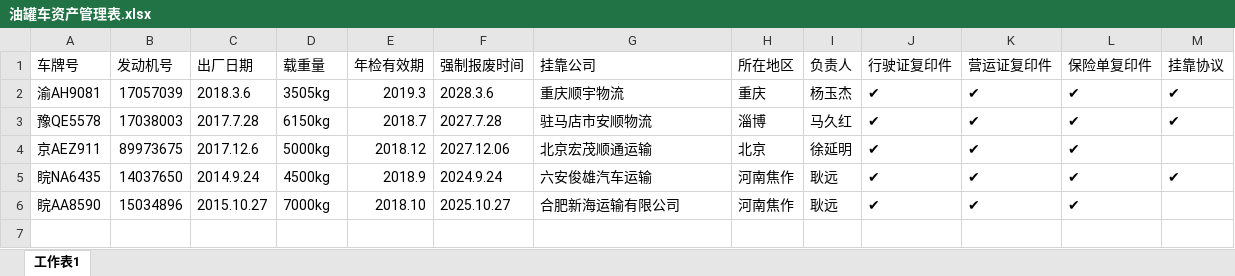
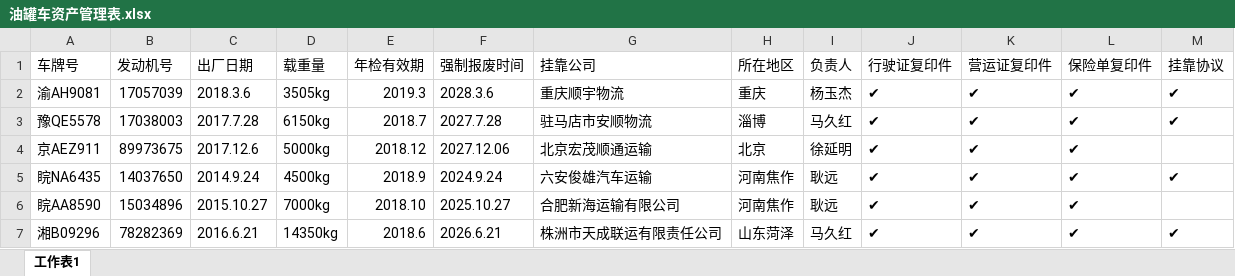
Before and after one commit to roadstoneydd/ydd, an Excel workbook: 资产/油罐车资产管理表.xlsx, sheet 工作表1, drawn as a sheet; values as stored, in another font and other column widths than the file's, no borders; the diff names each change by its address in the sheet, - before the commit and + after, or states it on an @@ line.

Commit message:
5.7

```diff
--- a/资产/油罐车资产管理表.xlsx (sheet 工作表1)
+++ b/资产/油罐车资产管理表.xlsx (sheet 工作表1)
+row 7: 湘B09296 | 78282369 | 2016.6.21 | 14350kg | 2018.6 | 2026.6.21 | 株洲市天成联运有限责任公司 | 山东菏泽 | 马久红 | ✔ | ✔ | ✔ | ✔
```
